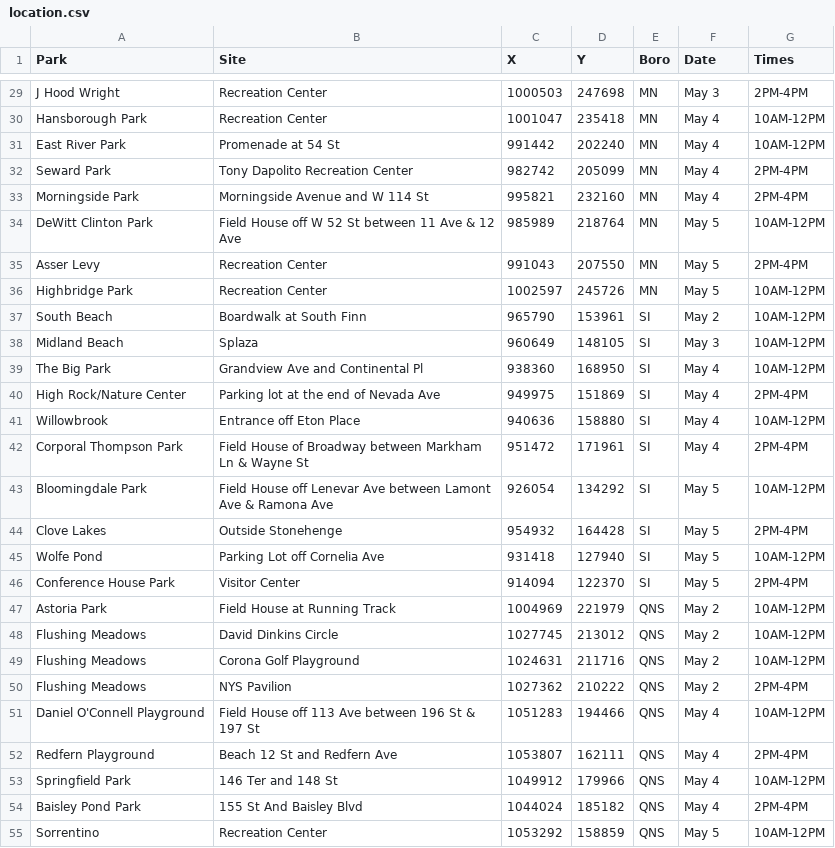
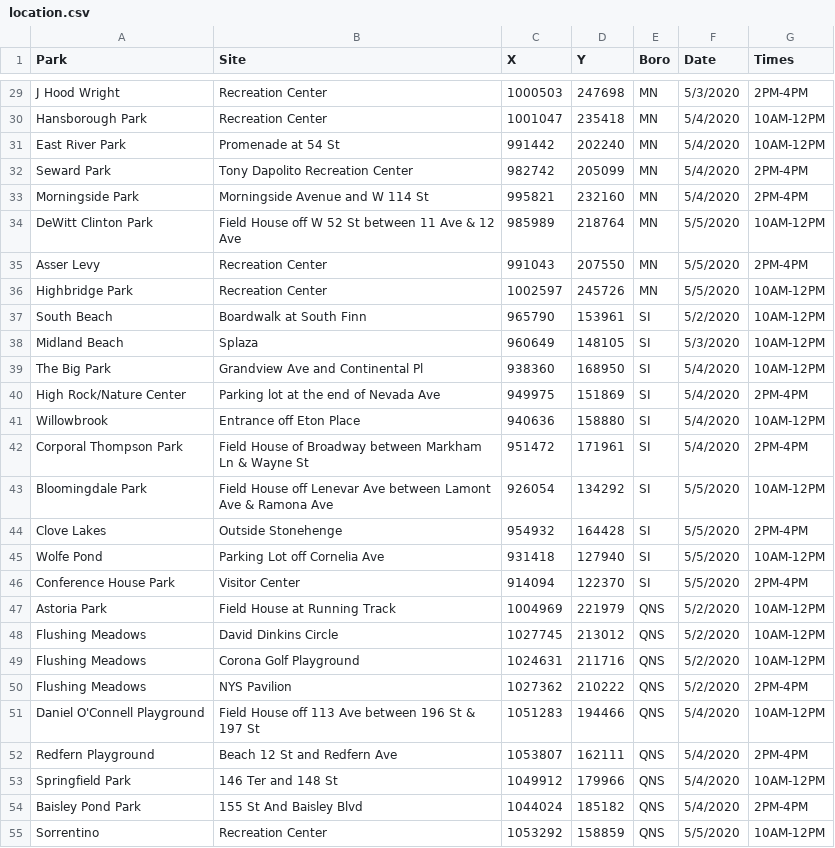
Before and after one commit to CityOfNewYork/face-coverings, a CSV file: location.csv, drawn as a sheet; only a part is shown, gaps mark what is left out; the diff covers the shown part only; the diff names each change by its address in the sheet, - before the commit and + after, or states it on an @@ line.

Commit message:
Use day,month format for dates

```diff
--- a/location.csv
+++ b/location.csv
-F29 (Date): May 3
+F29 (Date): 5/3/2020
-F30:F33 (Date): May 4
+F30:F33 (Date): 5/4/2020
-F34:F36 (Date): May 5
+F34:F36 (Date): 5/5/2020
-F37 (Date): May 2
+F37 (Date): 5/2/2020
-F38 (Date): May 3
+F38 (Date): 5/3/2020
-F39:F42 (Date): May 4
+F39:F42 (Date): 5/4/2020
-F43:F46 (Date): May 5
+F43:F46 (Date): 5/5/2020
-F47:F50 (Date): May 2
+F47:F50 (Date): 5/2/2020
-F51:F54 (Date): May 4
+F51:F54 (Date): 5/4/2020
-F55 (Date): May 5
+F55 (Date): 5/5/2020
```
Also changed, not shown: 30 edited cells elsewhere in this file, 1 other file.
